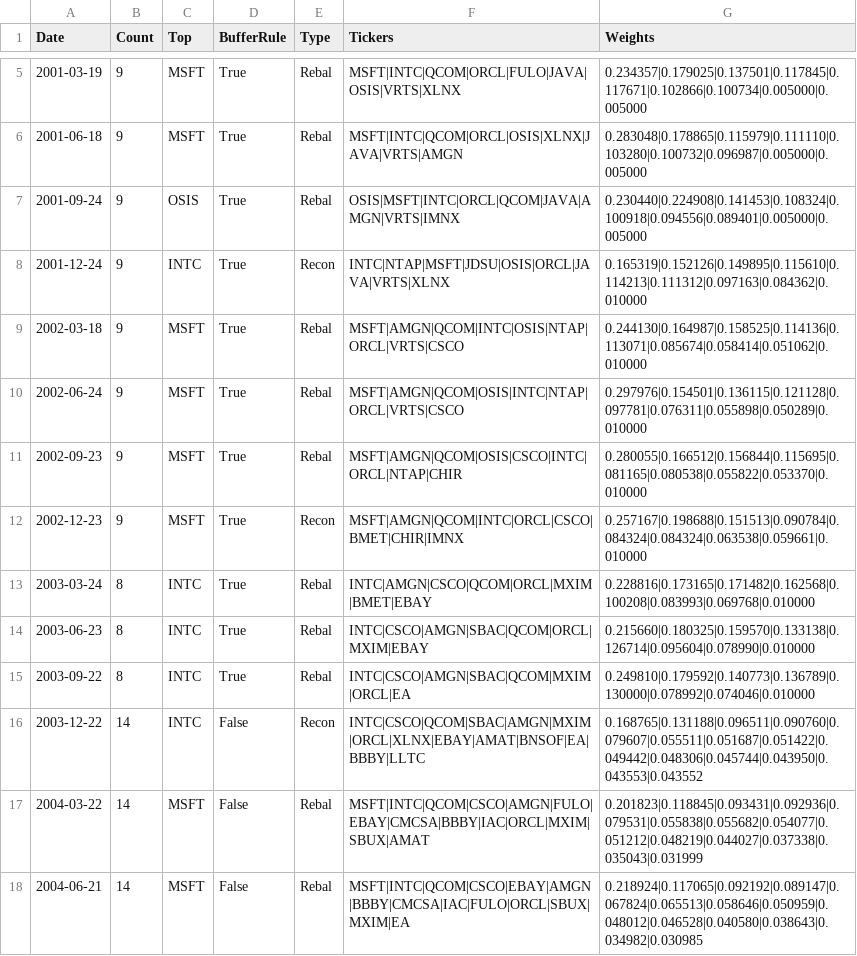
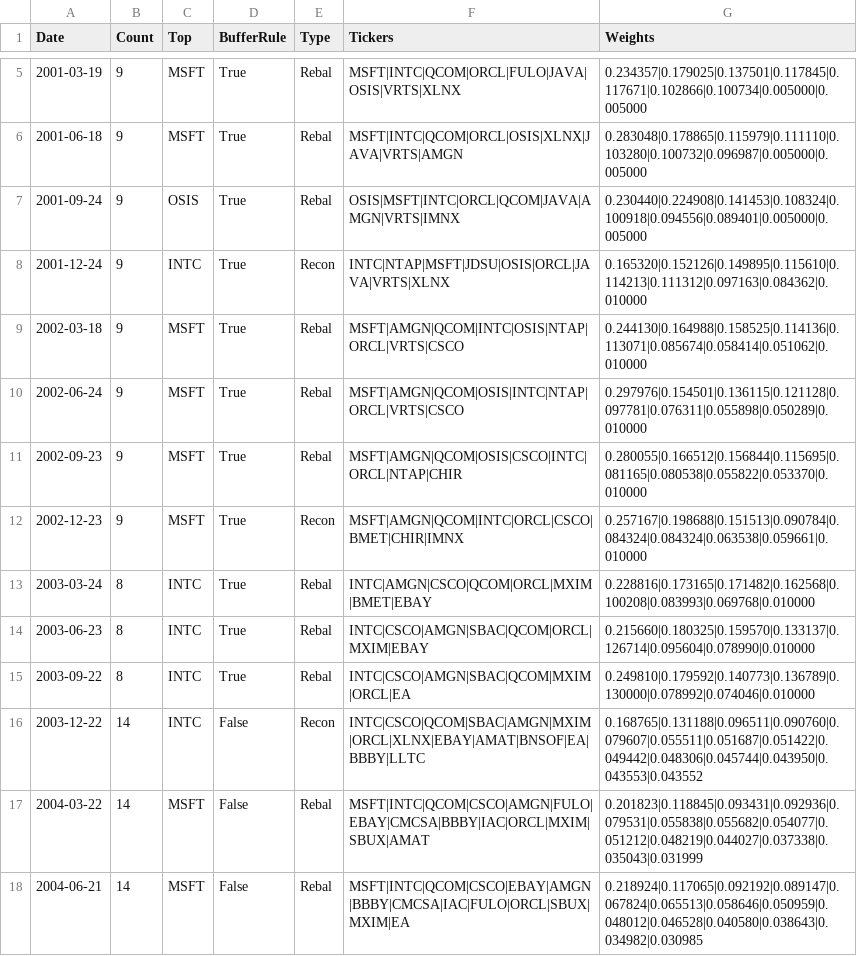
Before and after one commit to Acelogic/Testfol-MarginStresser, a CSV file: data/ndx_simulation/data/results/ndx_mega2_constituents.csv, drawn as a sheet; only a part is shown, gaps mark what is left out; the diff covers the shown part only.

```diff
--- a/data/ndx_simulation/data/results/ndx_mega2_constituents.csv
+++ b/data/ndx_simulation/data/results/ndx_mega2_constituents.csv
@@ -7,4 +7,4 @@ Date,Count,Top,BufferRule,Type,Tickers,Weights
 2001-09-24,9,OSIS,True,Rebal,OSIS|MSFT|INTC|ORCL|QCOM|JAVA|AMGN|VRTS|IMNX,0.230440|0.224908|0.141453|0.108324|0.100918|0.094556|0.089401|0.005000|0.005000
-2001-12-24,9,INTC,True,Recon,INTC|NTAP|MSFT|JDSU|OSIS|ORCL|JAVA|VRTS|XLNX,0.165319|0.152126|0.149895|0.115610|0.114213|0.111312|0.097163|0.084362|0.010000
-2002-03-18,9,MSFT,True,Rebal,MSFT|AMGN|QCOM|INTC|OSIS|NTAP|ORCL|VRTS|CSCO,0.244130|0.164987|0.158525|0.114136|0.113071|0.085674|0.058414|0.051062|0.010000
+2001-12-24,9,INTC,True,Recon,INTC|NTAP|MSFT|JDSU|OSIS|ORCL|JAVA|VRTS|XLNX,0.165320|0.152126|0.149895|0.115610|0.114213|0.111312|0.097163|0.084362|0.010000
+2002-03-18,9,MSFT,True,Rebal,MSFT|AMGN|QCOM|INTC|OSIS|NTAP|ORCL|VRTS|CSCO,0.244130|0.164988|0.158525|0.114136|0.113071|0.085674|0.058414|0.051062|0.010000
 2002-06-24,9,MSFT,True,Rebal,MSFT|AMGN|QCOM|OSIS|INTC|NTAP|ORCL|VRTS|CSCO,0.297976|0.154501|0.136115|0.121128|0.097781|0.076311|0.055898|0.050289|0.010000
@@ -13,3 +13,3 @@ Date,Count,Top,BufferRule,Type,Tickers,Weights
 2003-03-24,8,INTC,True,Rebal,INTC|AMGN|CSCO|QCOM|ORCL|MXIM|BMET|EBAY,0.228816|0.173165|0.171482|0.162568|0.100208|0.083993|0.069768|0.010000
-2003-06-23,8,INTC,True,Rebal,INTC|CSCO|AMGN|SBAC|QCOM|ORCL|MXIM|EBAY,0.215660|0.180325|0.159570|0.133138|0.126714|0.095604|0.078990|0.010000
+2003-06-23,8,INTC,True,Rebal,INTC|CSCO|AMGN|SBAC|QCOM|ORCL|MXIM|EBAY,0.215660|0.180325|0.159570|0.133137|0.126714|0.095604|0.078990|0.010000
 2003-09-22,8,INTC,True,Rebal,INTC|CSCO|AMGN|SBAC|QCOM|MXIM|ORCL|EA,0.249810|0.179592|0.140773|0.136789|0.130000|0.078992|0.074046|0.010000
```
Also changed, not shown: 15 edited cells elsewhere in this file, data/NDX30SIM.csv, data/NDXMEGA2SIM.csv, 32 other files.
